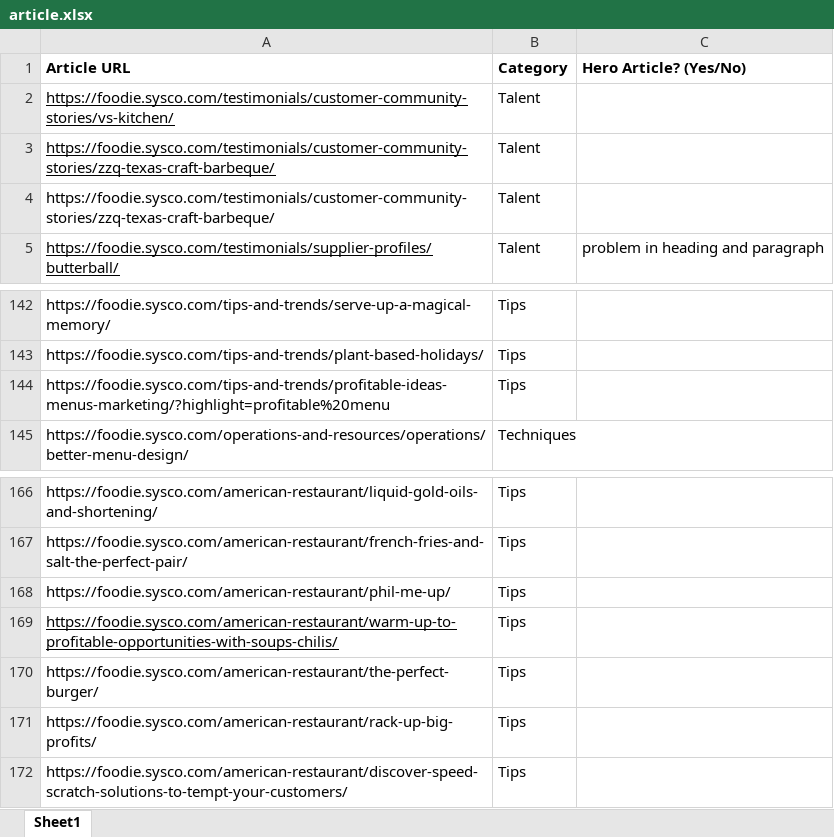
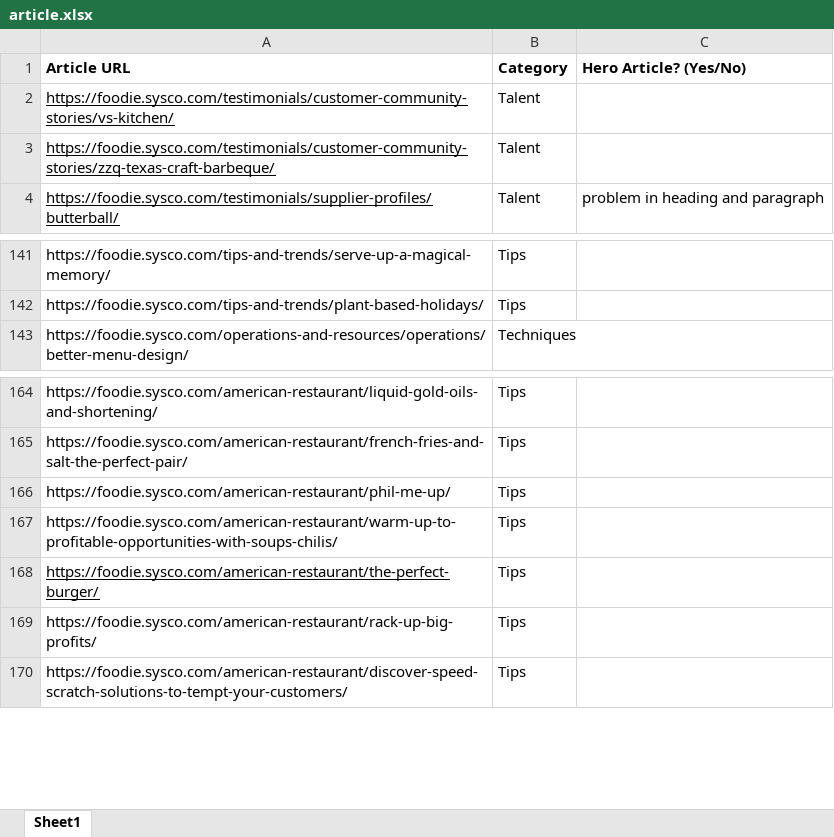
Before and after one commit to bpra9266/article, an Excel workbook: article.xlsx, sheet Sheet1, drawn as a sheet; only a part is shown, gaps mark what is left out; values as stored, in another font and other column widths than the file's, no borders; removed rows and columns are numbered as before the commit, all else as after; the diff names each change by its address in the sheet, - before the commit and + after, or states it on an @@ line.

```diff
--- a/article.xlsx (sheet Sheet1)
+++ b/article.xlsx (sheet Sheet1)
-row 4: https://foodie.sysco.com/testimonials/customer-community-stories/zzq-texas-craft-barbeque/ | Talent
-row 144: https://foodie.sysco.com/tips-and-trends/profitable-ideas-menus-marketing/?highlight=profitable%20menu | Tips
-A167 underline: on
+A167 underline: off
-A168 underline: off
+A168 underline: on
```
Also changed, not shown: 5 other files.
